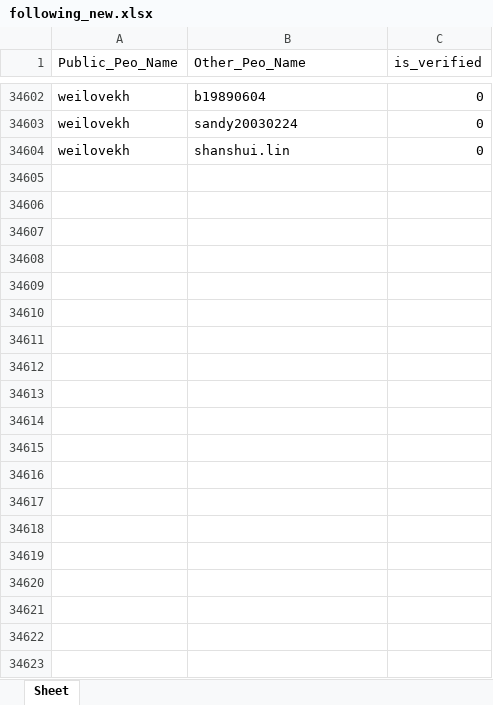
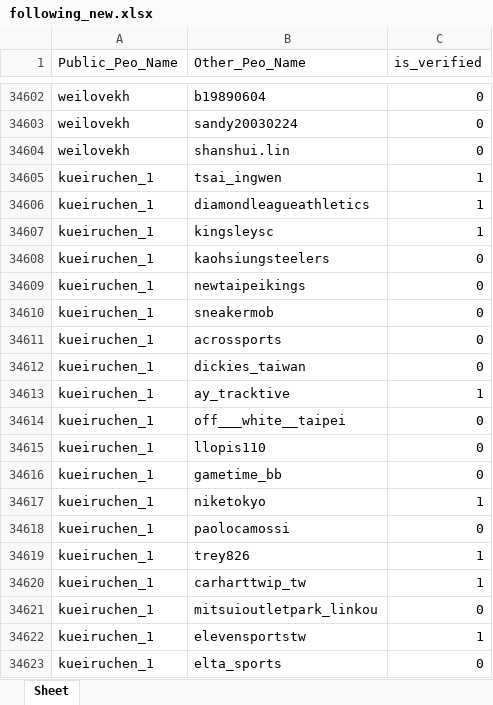
Before and after one commit to bryant-nn/NCCU_final_project, an Excel workbook: scrape people/following_new.xlsx, sheet Sheet, drawn as a sheet; only a part is shown, gaps mark what is left out; values as stored, in another font and other column widths than the file's, no borders; the diff covers the shown part only; the diff names each change by its address in the sheet, - before the commit and + after, or states it on an @@ line.

Commit message:
update following_new.xlsx

```diff
--- a/scrape people/following_new.xlsx (sheet Sheet)
+++ b/scrape people/following_new.xlsx (sheet Sheet)
+row 34605: kueiruchen_1 | tsai_ingwen | 1
+row 34606: kueiruchen_1 | diamondleagueathletics | 1
+row 34607: kueiruchen_1 | kingsleysc | 1
+row 34608: kueiruchen_1 | kaohsiungsteelers | 0
+row 34609: kueiruchen_1 | newtaipeikings | 0
+row 34610: kueiruchen_1 | sneakermob | 0
+row 34611: kueiruchen_1 | acrossports | 0
+row 34612: kueiruchen_1 | dickies_taiwan | 0
+row 34613: kueiruchen_1 | ay_tracktive | 1
+row 34614: kueiruchen_1 | off___white__taipei | 0
+row 34615: kueiruchen_1 | llopis110 | 0
+row 34616: kueiruchen_1 | gametime_bb | 0
+row 34617: kueiruchen_1 | niketokyo | 1
+row 34618: kueiruchen_1 | paolocamossi | 0
+row 34619: kueiruchen_1 | trey826 | 1
+row 34620: kueiruchen_1 | carharttwip_tw | 1
+row 34621: kueiruchen_1 | mitsuioutletpark_linkou | 0
+row 34622: kueiruchen_1 | elevensportstw | 1
+row 34623: kueiruchen_1 | elta_sports | 0
```
Also changed, not shown: 475 added rows elsewhere in this sheet.
